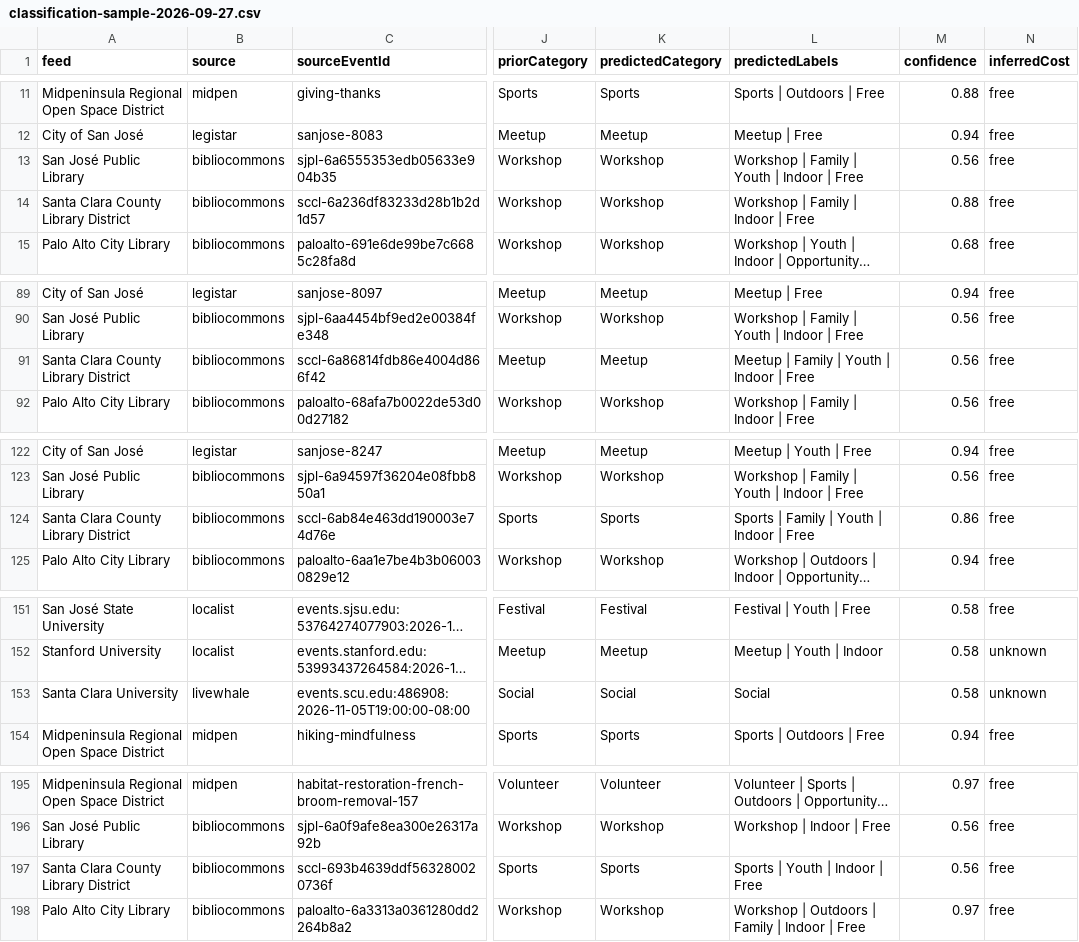
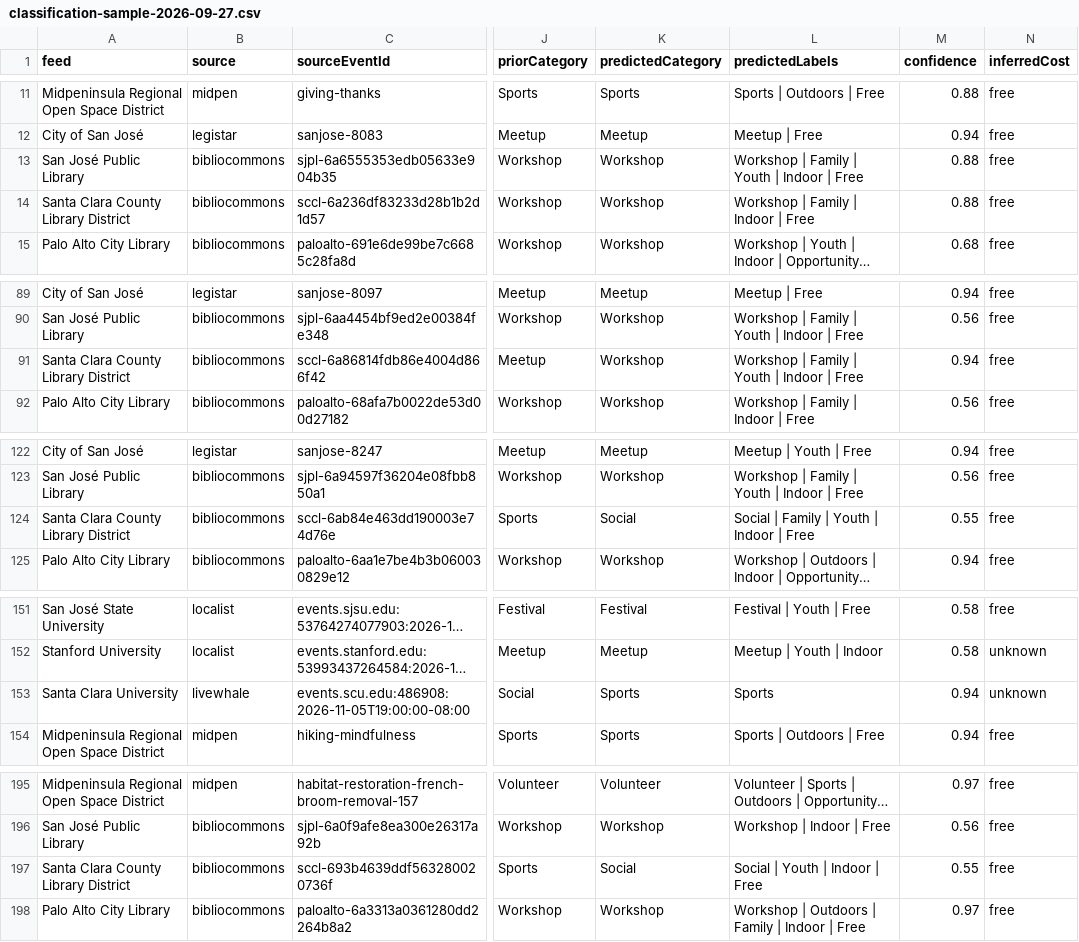
Before and after one commit to lalubalu/appc, a CSV file: docs/audits/classification-sample-2026-09-27.csv, drawn as a sheet; only a part is shown, gaps mark what is left out; long unchanged cells end in …; the diff covers the shown part only; the diff names each change by its address in the sheet, - before the commit and + after, or states it on an @@ line.

Commit message:
Improve source classification and document free launch gates

```diff
--- a/docs/audits/classification-sample-2026-09-27.csv
+++ b/docs/audits/classification-sample-2026-09-27.csv
-M13 (confidence): 0.56
+M13 (confidence): 0.88
-K91 (predictedCategory): Meetup
+K91 (predictedCategory): Workshop
-L91 (predictedLabels): Meetup | Family | Youth | Indoor | Free
+L91 (predictedLabels): Workshop | Family | Youth | Indoor | Free
-M91 (confidence): 0.56
+M91 (confidence): 0.94
-K124 (predictedCategory): Sports
+K124 (predictedCategory): Social
-L124 (predictedLabels): Sports | Family | Youth | Indoor | Free
+L124 (predictedLabels): Social | Family | Youth | Indoor | Free
-M124 (confidence): 0.86
+M124 (confidence): 0.55
-K153 (predictedCategory): Social
+K153 (predictedCategory): Sports
-L153 (predictedLabels): Social
+L153 (predictedLabels): Sports
-M153 (confidence): 0.58
+M153 (confidence): 0.94
-K197 (predictedCategory): Sports
+K197 (predictedCategory): Social
-L197 (predictedLabels): Sports | Youth | Indoor | Free
+L197 (predictedLabels): Social | Youth | Indoor | Free
-M197 (confidence): 0.56
+M197 (confidence): 0.55
```
Also changed, not shown: 39 edited cells elsewhere in this file, 11 other files.
